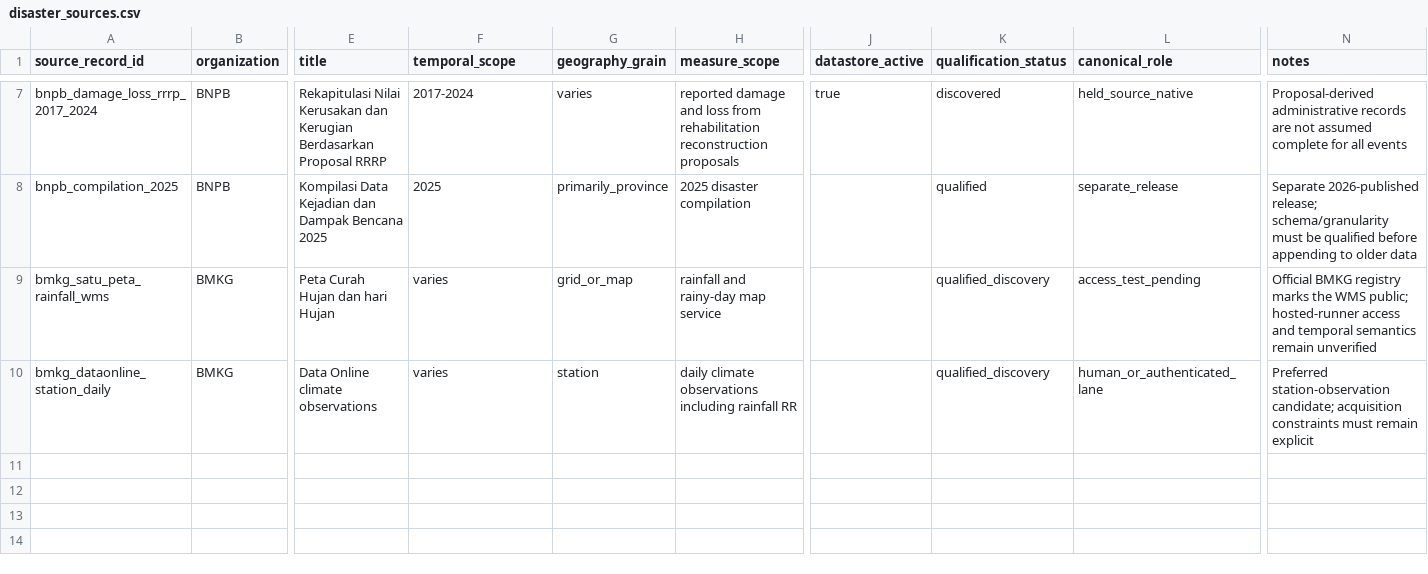
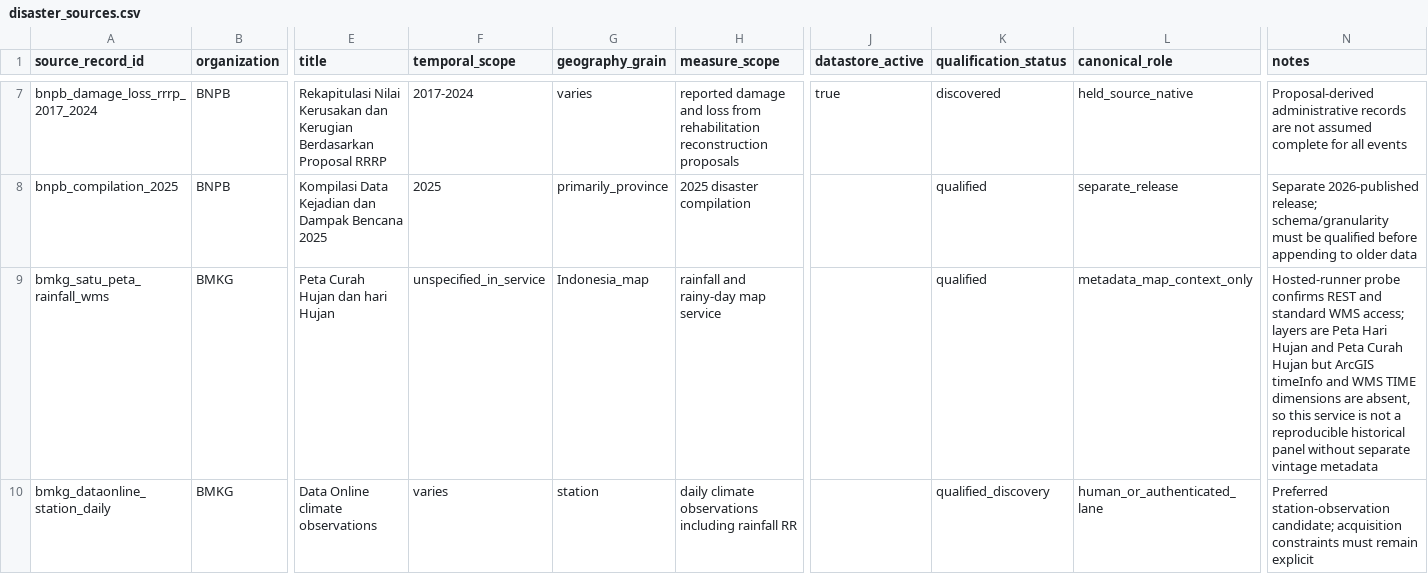
Before and after one commit to nabilrn/ranah-observatory, a CSV file: data/registries/disaster_sources.csv, drawn as a sheet; only a part is shown, gaps mark what is left out; the diff names each change by its address in the sheet, - before the commit and + after, or states it on an @@ line.

Commit message:
Qualify BMKG rainfall WMS acquisition lane (#9)
* research: add one-shot BMKG rainfall WMS probe

* ci: probe official BMKG rainfall WMS once

* research: inspect BMKG WMS temporal semantics

* research: qualify BMKG rainfall WMS as map-only source

* fix: quote BMKG source note in CSV registry

```diff
--- a/data/registries/disaster_sources.csv
+++ b/data/registries/disaster_sources.csv
-F9 (temporal_scope): varies
+F9 (temporal_scope): unspecified_in_service
-G9 (geography_grain): grid_or_map
+G9 (geography_grain): Indonesia_map
-K9 (qualification_status): qualified_discovery
+K9 (qualification_status): qualified
-L9 (canonical_role): access_test_pending
+L9 (canonical_role): metadata_map_context_only
-N9 (notes): Official BMKG registry marks the WMS public; hosted-runner access and temporal semantics remain unverified
+N9 (notes): Hosted-runner probe confirms REST and standard WMS access; layers are Peta Hari Hujan and Peta Curah Hujan but ArcGIS timeInfo and WMS TIME dimensions are absent, so this service is not a reproducible historical panel without separate vintage metadata
```
Also changed, not shown: 5 other files.
